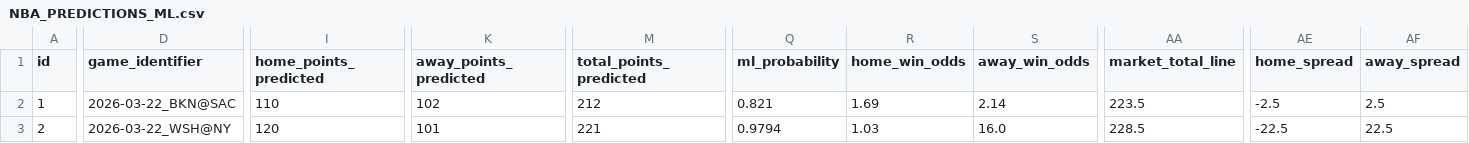
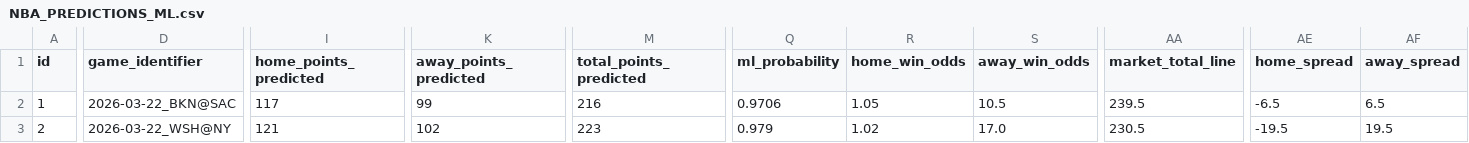
Before and after one commit to iampreetdave-work/basketball-NBA, a CSV file: NBA_PREDICTIONS_ML.csv, drawn as a sheet; only a part is shown, gaps mark what is left out; the diff covers the shown part only; the diff names each change by its address in the sheet, - before the commit and + after, or states it on an @@ line.

```diff
--- a/NBA_PREDICTIONS_ML.csv
+++ b/NBA_PREDICTIONS_ML.csv
-I2 (home_points_predicted): 110
+I2 (home_points_predicted): 117
-K2 (away_points_predicted): 102
+K2 (away_points_predicted): 99
-M2 (total_points_predicted): 212
+M2 (total_points_predicted): 216
-Q2 (ml_probability): 0.821
+Q2 (ml_probability): 0.9706
-R2 (home_win_odds): 1.69
+R2 (home_win_odds): 1.05
-S2 (away_win_odds): 2.14
+S2 (away_win_odds): 10.5
-AA2 (market_total_line): 223.5
+AA2 (market_total_line): 239.5
-AE2 (home_spread): -2.5
+AE2 (home_spread): -6.5
-AF2 (away_spread): 2.5
+AF2 (away_spread): 6.5
-I3 (home_points_predicted): 120
+I3 (home_points_predicted): 121
-K3 (away_points_predicted): 101
+K3 (away_points_predicted): 102
-M3 (total_points_predicted): 221
+M3 (total_points_predicted): 223
-Q3 (ml_probability): 0.9794
+Q3 (ml_probability): 0.979
-R3 (home_win_odds): 1.03
+R3 (home_win_odds): 1.02
-S3 (away_win_odds): 16.0
+S3 (away_win_odds): 17.0
-AA3 (market_total_line): 228.5
+AA3 (market_total_line): 230.5
-AE3 (home_spread): -22.5
+AE3 (home_spread): -19.5
-AF3 (away_spread): 22.5
+AF3 (away_spread): 19.5
```
Also changed, not shown: 3 added rows, 81 edited cells and row numbers in column A elsewhere in this file, Future.csv, upcoming_nba_draftkings_odds.csv.
